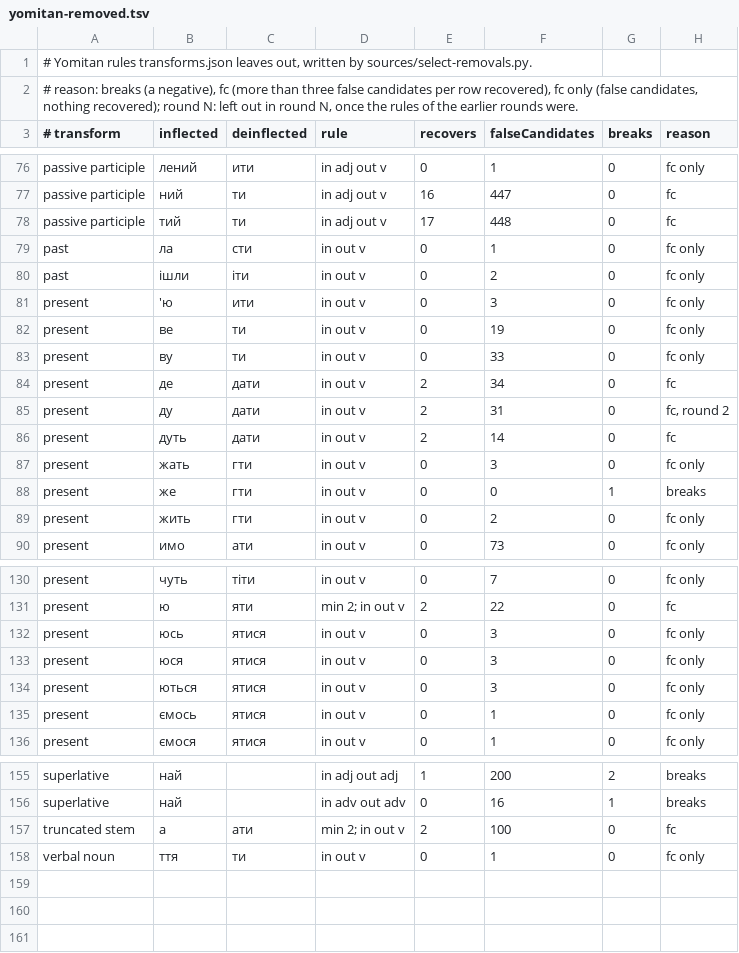
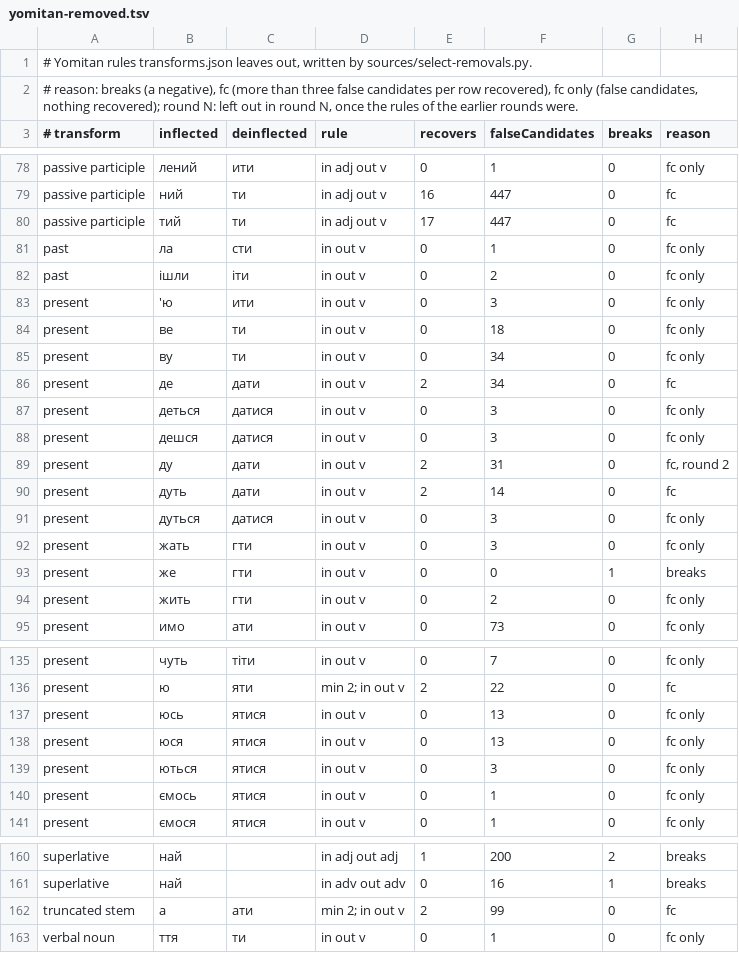
Before and after one commit to bee-san/hoshidicts, a TSV file: languages/uk/sources/yomitan-removed.tsv, drawn as a sheet; only a part is shown, gaps mark what is left out; the diff covers the shown part only.

Commit message:
uk: seventh review: whole-word rules for 18 adjective plurals in -і (численні, додаткові, світові, типові...), labels for them; removals re-selected with formOfNormalizer (160); normalizer strips the acute only; rows for держав, дій, змах; shorter script headers

```diff
--- a/languages/uk/sources/yomitan-removed.tsv
+++ b/languages/uk/sources/yomitan-removed.tsv
@@ -77,3 +79,3 @@ passive participle	лений	ити	in adj out v	0	1	0	fc only
 passive participle	ний	ти	in adj out v	16	447	0	fc
-passive participle	тий	ти	in adj out v	17	448	0	fc
+passive participle	тий	ти	in adj out v	17	447	0	fc
 past	ла	сти	in  out v	0	1	0	fc only
@@ -81,7 +83,10 @@ past	ішли	іти	in  out v	0	2	0	fc only
 present	'ю	ити	in  out v	0	3	0	fc only
-present	ве	ти	in  out v	0	19	0	fc only
-present	ву	ти	in  out v	0	33	0	fc only
+present	ве	ти	in  out v	0	18	0	fc only
+present	ву	ти	in  out v	0	34	0	fc only
 present	де	дати	in  out v	2	34	0	fc
+present	деться	датися	in  out v	0	3	0	fc only
+present	дешся	датися	in  out v	0	3	0	fc only
 present	ду	дати	in  out v	2	31	0	fc, round 2
 present	дуть	дати	in  out v	2	14	0	fc
+present	дуться	датися	in  out v	0	3	0	fc only
 present	жать	гти	in  out v	0	3	0	fc only
@@ -131,4 +136,4 @@ present	чуть	тіти	in  out v	0	7	0	fc only
 present	ю	яти	min 2; in  out v	2	22	0	fc
-present	юсь	ятися	in  out v	0	3	0	fc only
-present	юся	ятися	in  out v	0	3	0	fc only
+present	юсь	ятися	in  out v	0	13	0	fc only
+present	юся	ятися	in  out v	0	13	0	fc only
 present	ються	ятися	in  out v	0	3	0	fc only
@@ -156,3 +161,3 @@ superlative	най		in adj out adj	1	200	2	breaks
 superlative	най		in adv out adv	0	16	1	breaks
-truncated stem	а	ати	min 2; in  out v	2	100	0	fc
+truncated stem	а	ати	min 2; in  out v	2	99	0	fc
 verbal noun	ття	ти	in  out v	0	1	0	fc only
```
Also changed, not shown: 2 added rows and 16 edited cells elsewhere in this file, languages/uk/sources/homographs.tsv, 14 other files.
